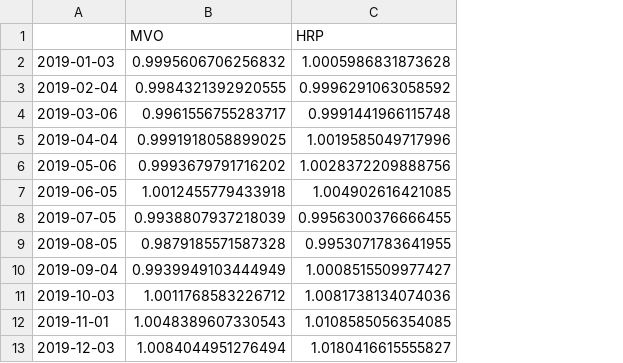
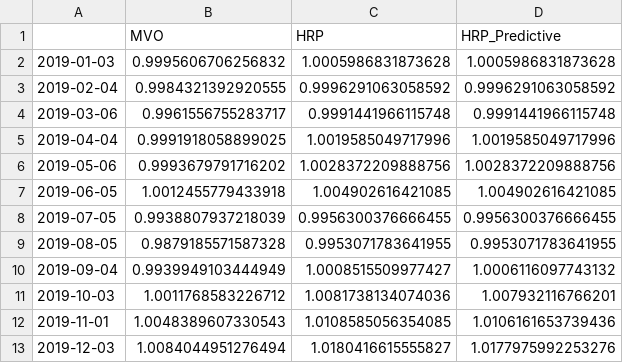
Before and after one commit to reachaki/RegimeFolio-ML, a CSV file: data/processed/equity_curves_2018_2023.csv, drawn as a sheet; only a part is shown; the diff names each change by its address in the sheet, - before the commit and + after, or states it on an @@ line.

Commit message:
supervised HMM regime classifier and predictive HRP strategy to app and backtests

```diff
--- a/data/processed/equity_curves_2018_2023.csv
+++ b/data/processed/equity_curves_2018_2023.csv
+column D (HRP_Predictive), rows 2-13: 1.0005986831873628 | 0.9996291063058592 | 0.9991441966115748 | 1.0019585049717996 | 1.0028372209888756 | 1.004902616421085 | 0.9956300376666455 | 0.9953071783641955 | 1.0006116097743132 | 1.007932116766201 | 1.0106161653739436 | 1.0177975992253276
```
Also changed, not shown: 11 other files.
